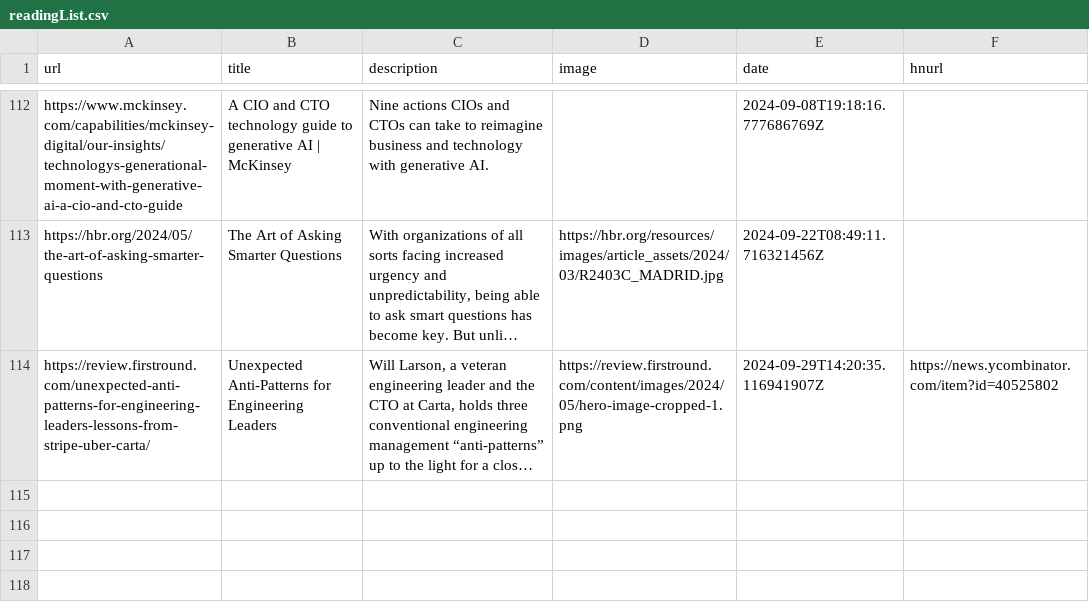
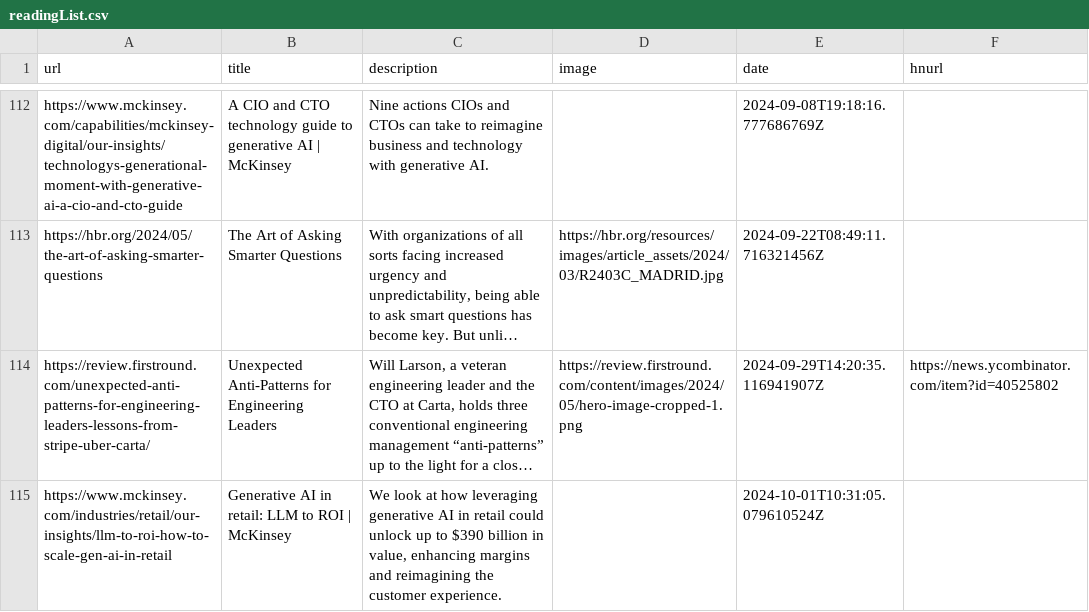
Before and after one commit to eforgithub/readingList, a CSV file: readingList.csv, drawn as a sheet; only a part is shown, gaps mark what is left out; long unchanged cells end in …; the diff names each change by its address in the sheet, - before the commit and + after, or states it on an @@ line.

Commit message:
Automated reading list update on Tue Oct  1 10:31:05 UTC 2024

```diff
--- a/readingList.csv
+++ b/readingList.csv
+row 115: https://www.mckinsey.com/industries/retail/our-insights/llm-to-roi-how-to-scale-gen-ai-in-retail | Generative AI in retail: LLM to ROI | McKinsey | We look at how leveraging generative AI in retail could unlock up to $390 billion in value, enhancing margins and reimagining the customer experience. |  | 2024-10-01T10:31:05.079610524Z
```
